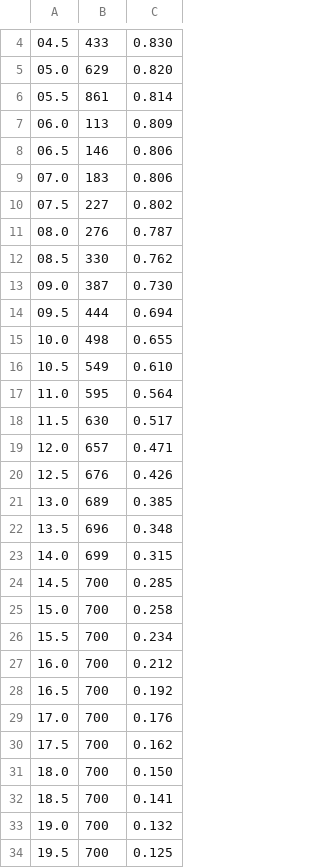
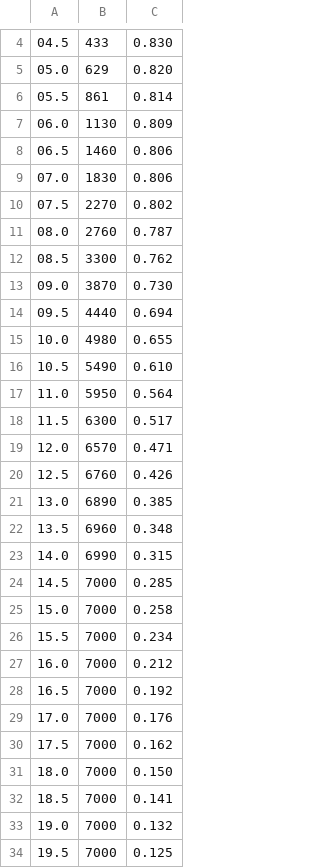
Before and after one commit to Markedslabben/Latam, a CSV file: Inputdata/Nordex N164.csv, drawn as a sheet; only a part is shown, gaps mark what is left out; the diff covers the shown part only.

```diff
--- a/Inputdata/Nordex N164.csv
+++ b/Inputdata/Nordex N164.csv
@@ -6,29 +6,29 @@
 05.5,861,0.814
-06.0,113,0.809
-06.5,146,0.806
-07.0,183,0.806
-07.5,227,0.802
-08.0,276,0.787
-08.5,330,0.762
-09.0,387,0.730
-09.5,444,0.694
-10.0,498,0.655
-10.5,549,0.610
-11.0,595,0.564
-11.5,630,0.517
-12.0,657,0.471
-12.5,676,0.426
-13.0,689,0.385
-13.5,696,0.348
-14.0,699,0.315
-14.5,700,0.285
-15.0,700,0.258
-15.5,700,0.234
-16.0,700,0.212
-16.5,700,0.192
-17.0,700,0.176
-17.5,700,0.162
-18.0,700,0.150
-18.5,700,0.141
-19.0,700,0.132
-19.5,700,0.125
+06.0,1130,0.809
+06.5,1460,0.806
+07.0,1830,0.806
+07.5,2270,0.802
+08.0,2760,0.787
+08.5,3300,0.762
+09.0,3870,0.730
+09.5,4440,0.694
+10.0,4980,0.655
+10.5,5490,0.610
+11.0,5950,0.564
+11.5,6300,0.517
+12.0,6570,0.471
+12.5,6760,0.426
+13.0,6890,0.385
+13.5,6960,0.348
+14.0,6990,0.315
+14.5,7000,0.285
+15.0,7000,0.258
+15.5,7000,0.234
+16.0,7000,0.212
+16.5,7000,0.192
+17.0,7000,0.176
+17.5,7000,0.162
+18.0,7000,0.150
+18.5,7000,0.141
+19.0,7000,0.132
+19.5,7000,0.125
```
Also changed, not shown: 13 edited cells elsewhere in this file, 4 other files.
